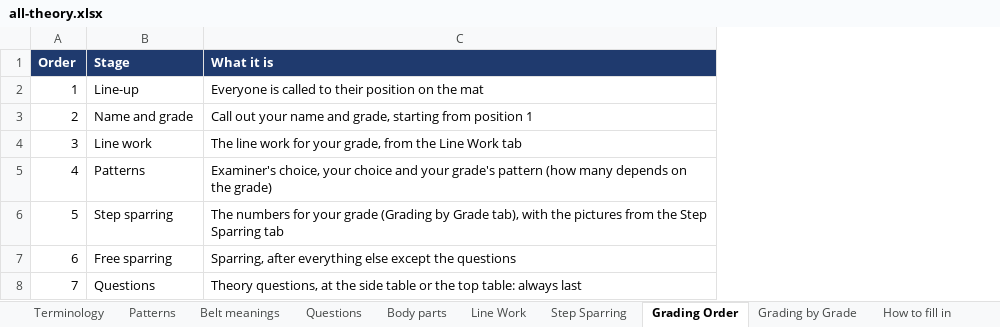
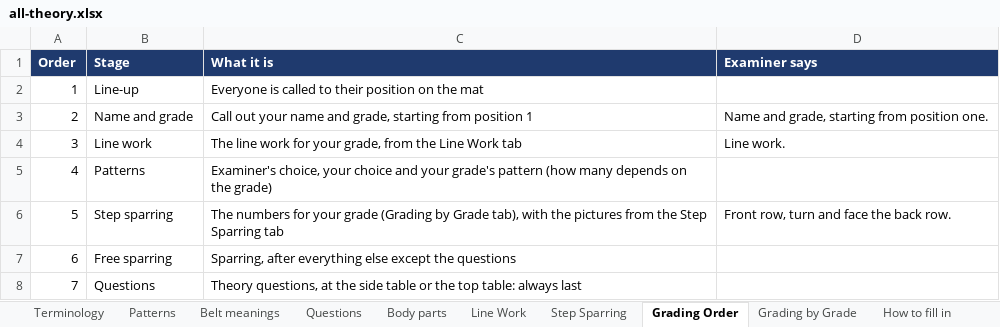
Before and after one commit to LazyTechGeek/Taekwondo_Theory, an Excel workbook: all-theory.xlsx, sheet Grading Order, drawn as a sheet; values as stored, in another font and other column widths than the file's, no borders; the diff names each change by its address in the sheet, - before the commit and + after, or states it on an @@ line.

```diff
--- a/all-theory.xlsx (sheet Grading Order)
+++ b/all-theory.xlsx (sheet Grading Order)
+column D (Examiner says), rows 3-6: Name and grade, starting from position one. | Line work. |  | Front row, turn and face the back row.
```
Also changed, not shown: sheet How to fill in, 3 other files.
